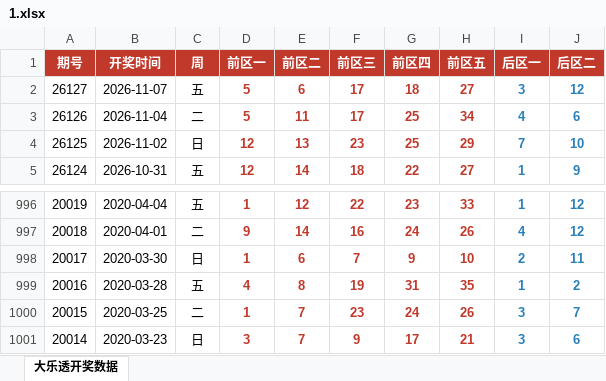
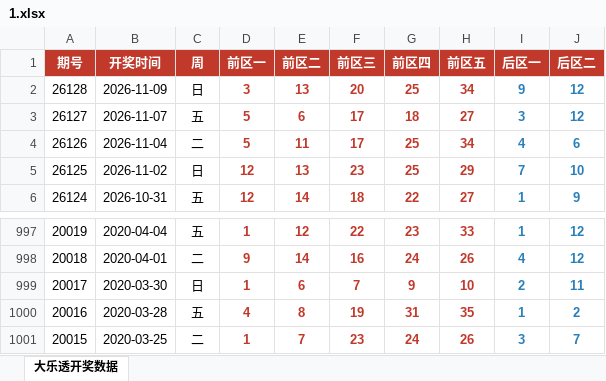
Before and after one commit to zk-21/xz, an Excel workbook: 1.xlsx, sheet 大乐透开奖数据, drawn as a sheet; only a part is shown, gaps mark what is left out; values as stored, in another font and other column widths than the file's, no borders; removed rows and columns are numbered as before the commit, all else as after; the diff names each change by its address in the sheet, - before the commit and + after, or states it on an @@ line.

```diff
--- a/1.xlsx (sheet 大乐透开奖数据)
+++ b/1.xlsx (sheet 大乐透开奖数据)
+row 2: 26128 | 2026-11-09 | 日 | 3 | 13 | 20 | 25 | 34 | 9 | 12
-row 1001: 20014 | 2020-03-23 | 日 | 3 | 7 | 9 | 17 | 21 | 3 | 6
```
Also changed, not shown: 1 other file.
